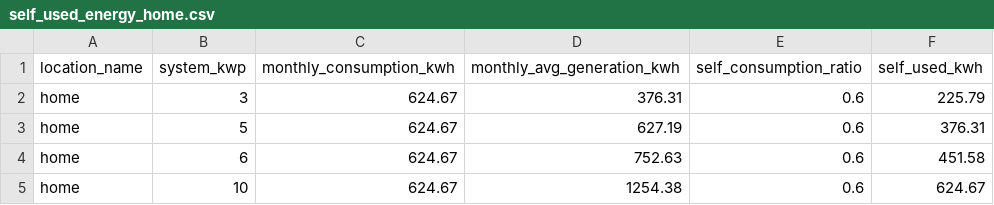
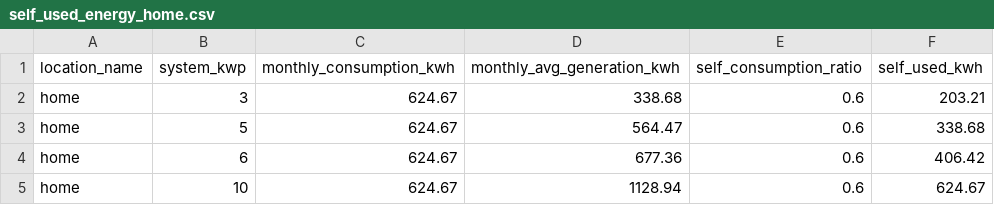
Before and after one commit to huy-nguyen23/solar-energy-optimizer, a CSV file: data/processed/self_used_energy_home.csv, drawn as a sheet.

```diff
--- a/data/processed/self_used_energy_home.csv
+++ b/data/processed/self_used_energy_home.csv
@@ -1,5 +1,5 @@
 location_name,system_kwp,monthly_consumption_kwh,monthly_avg_generation_kwh,self_consumption_ratio,self_used_kwh
-home,3,624.67,376.31,0.6,225.79
-home,5,624.67,627.19,0.6,376.31
-home,6,624.67,752.63,0.6,451.58
-home,10,624.67,1254.38,0.6,624.67
+home,3,624.67,338.68,0.6,203.21
+home,5,624.67,564.47,0.6,338.68
+home,6,624.67,677.36,0.6,406.42
+home,10,624.67,1128.94,0.6,624.67
```
Also changed, not shown: data/processed/battery_option_comparison_home.csv, data/processed/financial_summary_home.csv, 5 other files.
